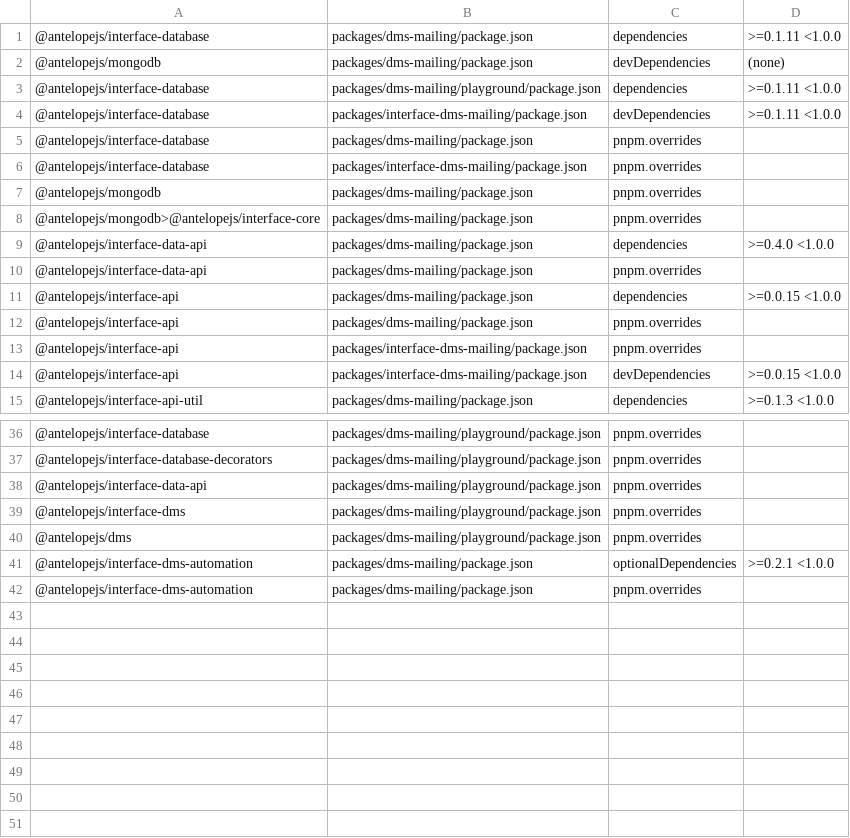
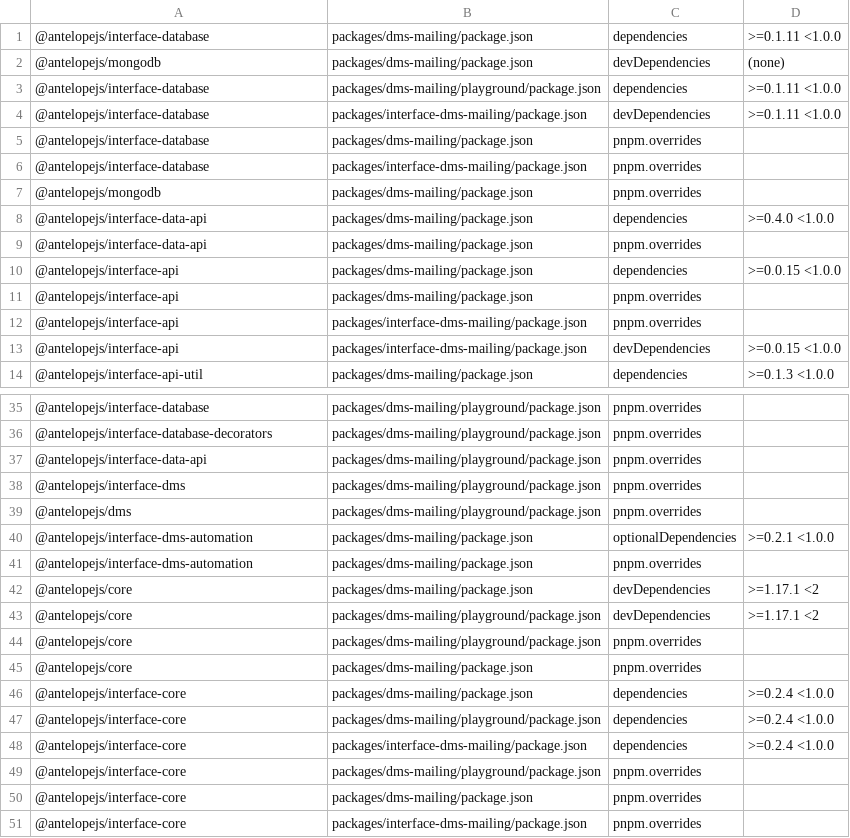
Before and after one commit to AntelopeJS/dms-mailing, a TSV file: .campaign/tgz/ranges.tsv, drawn as a sheet; only a part is shown, gaps mark what is left out.

Commit message:
build(deps): prove dms-mailing against the unreleased core 1.20.0 and interface-core 0.3.1 (#110)
* build(deps): prove dms-mailing against the unreleased core 1.19.0

@antelopejs/core 1.17.1 declares @antelopejs/interface-core >=0.2.6 <0.3.0
while the lockfiles held every other interface-core row at 0.2.4, so each
install tree carried two copies. The release ships core 1.19.0, which declares
>=0.3.0 <0.4.0.

Pin the core tarball packed from AntelopeJS/antelopejs campaign/integration
d74e513 (packed as 1.19.0) in the module and its playground, drop the
`@antelopejs/mongodb>@antelopejs/interface-core` override that held 0.2.4, and
re-resolve interface-core so each install tree holds the one 0.3.0 copy that
core's range accepts. The declared interface-core ranges are unchanged.

* build(deps): resolve the one interface-core 0.3.0 in interface-dms-mailing

Its lockfile held 0.2.4, outside the >=0.3.0 <0.4.0 that core 1.19.0 declares,
so the repository still carried two interface-core copies across its install
trees. The declared range is unchanged.

* build(deps): prove dms-mailing against the unreleased core 1.20.0

* build(deps): prove dms-mailing against the unreleased interface-core 0.3.1

Pins the interface-core tarball packed from interface-core campaign/integration 52413a9 (0.3.1, sha256 ccbaba3dd2e67d0aa518d515c1f6d077f01754575ab6eca56a0ab25b07ed52f3) in the module, the playground and interface-dms-mailing, and deletes the scoped @antelopejs/core>@antelopejs/interface-core overrides. ranges.tsv records the declared ranges for the release swap.

```diff
--- a/.campaign/tgz/ranges.tsv
+++ b/.campaign/tgz/ranges.tsv
@@ -7,3 +7,2 @@
 @antelopejs/mongodb	packages/dms-mailing/package.json	pnpm.overrides	
-@antelopejs/mongodb>@antelopejs/interface-core	packages/dms-mailing/package.json	pnpm.overrides	
 @antelopejs/interface-data-api	packages/dms-mailing/package.json	dependencies	>=0.4.0 <1.0.0
@@ -42 +41,11 @@
 @antelopejs/interface-dms-automation	packages/dms-mailing/package.json	pnpm.overrides	
+@antelopejs/core	packages/dms-mailing/package.json	devDependencies	>=1.17.1 <2
+@antelopejs/core	packages/dms-mailing/playground/package.json	devDependencies	>=1.17.1 <2
+@antelopejs/core	packages/dms-mailing/playground/package.json	pnpm.overrides	
+@antelopejs/core	packages/dms-mailing/package.json	pnpm.overrides	
+@antelopejs/interface-core	packages/dms-mailing/package.json	dependencies	>=0.2.4 <1.0.0
+@antelopejs/interface-core	packages/dms-mailing/playground/package.json	dependencies	>=0.2.4 <1.0.0
+@antelopejs/interface-core	packages/interface-dms-mailing/package.json	dependencies	>=0.2.4 <1.0.0
+@antelopejs/interface-core	packages/dms-mailing/playground/package.json	pnpm.overrides	
+@antelopejs/interface-core	packages/dms-mailing/package.json	pnpm.overrides	
+@antelopejs/interface-core	packages/interface-dms-mailing/package.json	pnpm.overrides	
```
Also changed, not shown: 11 other files.
